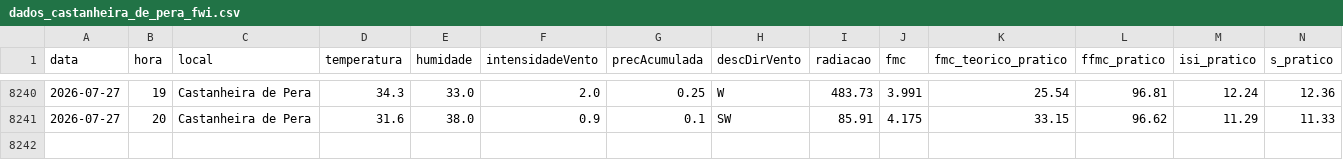
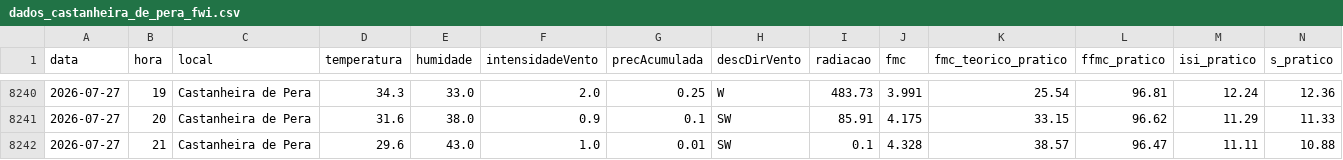
Before and after one commit to 23657/fwi-pipeline-ipt, a CSV file: dados_castanheira_de_pera_fwi.csv, drawn as a sheet; only a part is shown, gaps mark what is left out; rows hold the shown columns only; the diff names each change by its address in the sheet, - before the commit and + after, or states it on an @@ line.

```diff
--- a/dados_castanheira_de_pera_fwi.csv
+++ b/dados_castanheira_de_pera_fwi.csv
+row 8242: 2026-07-27 | 21 | Castanheira de Pera | 29.6 | 43.0 | 1.0 | 0.01 | SW | 0.1 | 4.328 | 38.57 | 96.47 | 11.11 | 10.88
```
Also changed, not shown: dados_macao_fwi.csv, dados_oleiros_fwi.csv, 1 other file.
